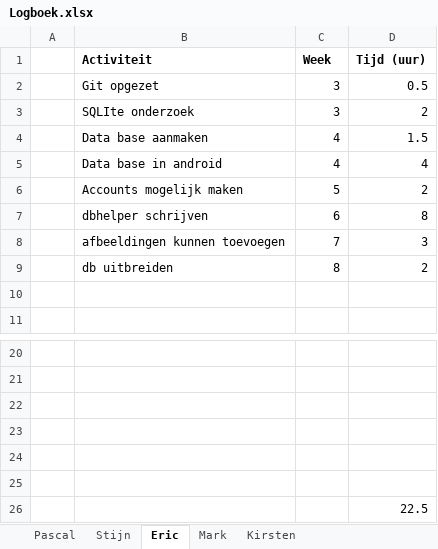
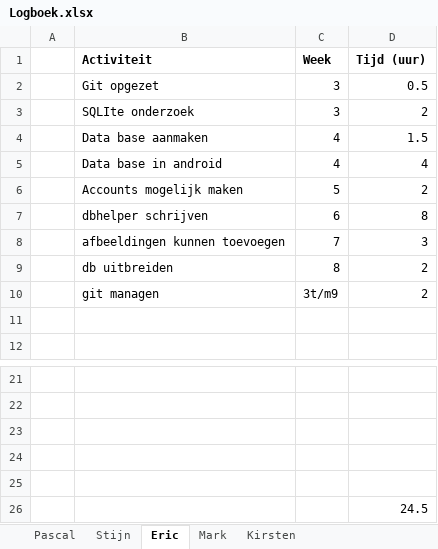
Before and after one commit to panda-assassin/Esstelingthegathering, an Excel workbook: Documents/Logboek.xlsx, sheet Eric, drawn as a sheet; only a part is shown, gaps mark what is left out; values as stored, in another font and other column widths than the file's, no borders; removed rows and columns are numbered as before the commit, all else as after; the diff names each change by its address in the sheet, - before the commit and + after, or states it on an @@ line.

Commit message:
logboek update en rar bestand

```diff
--- a/Documents/Logboek.xlsx (sheet Eric)
+++ b/Documents/Logboek.xlsx (sheet Eric)
+row 10:  | git managen | 3t/m9 | 2
-row 25: (empty)
-D26 (Tijd (uur)): 22.5
+D26 (Tijd (uur)): 24.5
```
Also changed, not shown: 1 other file.
